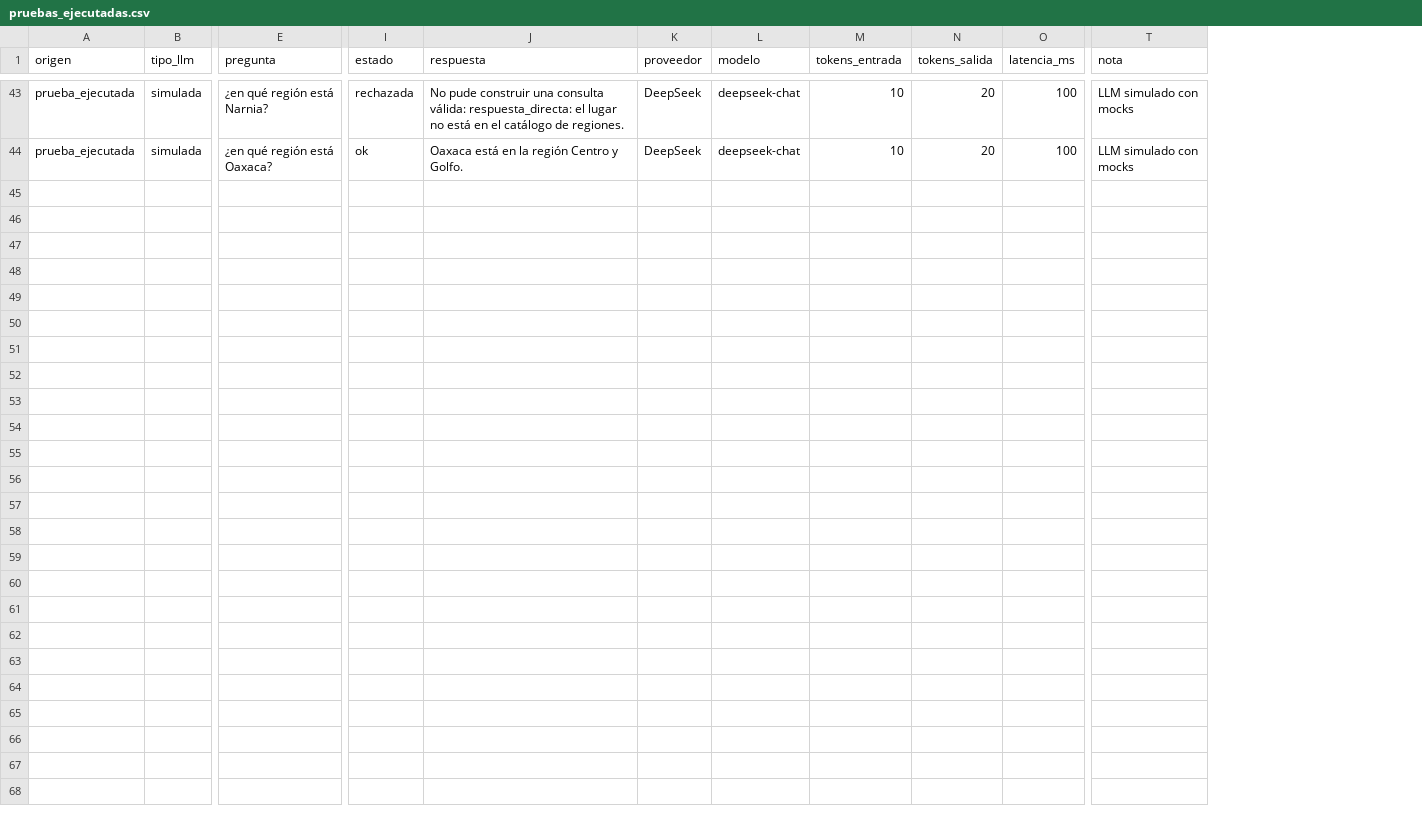
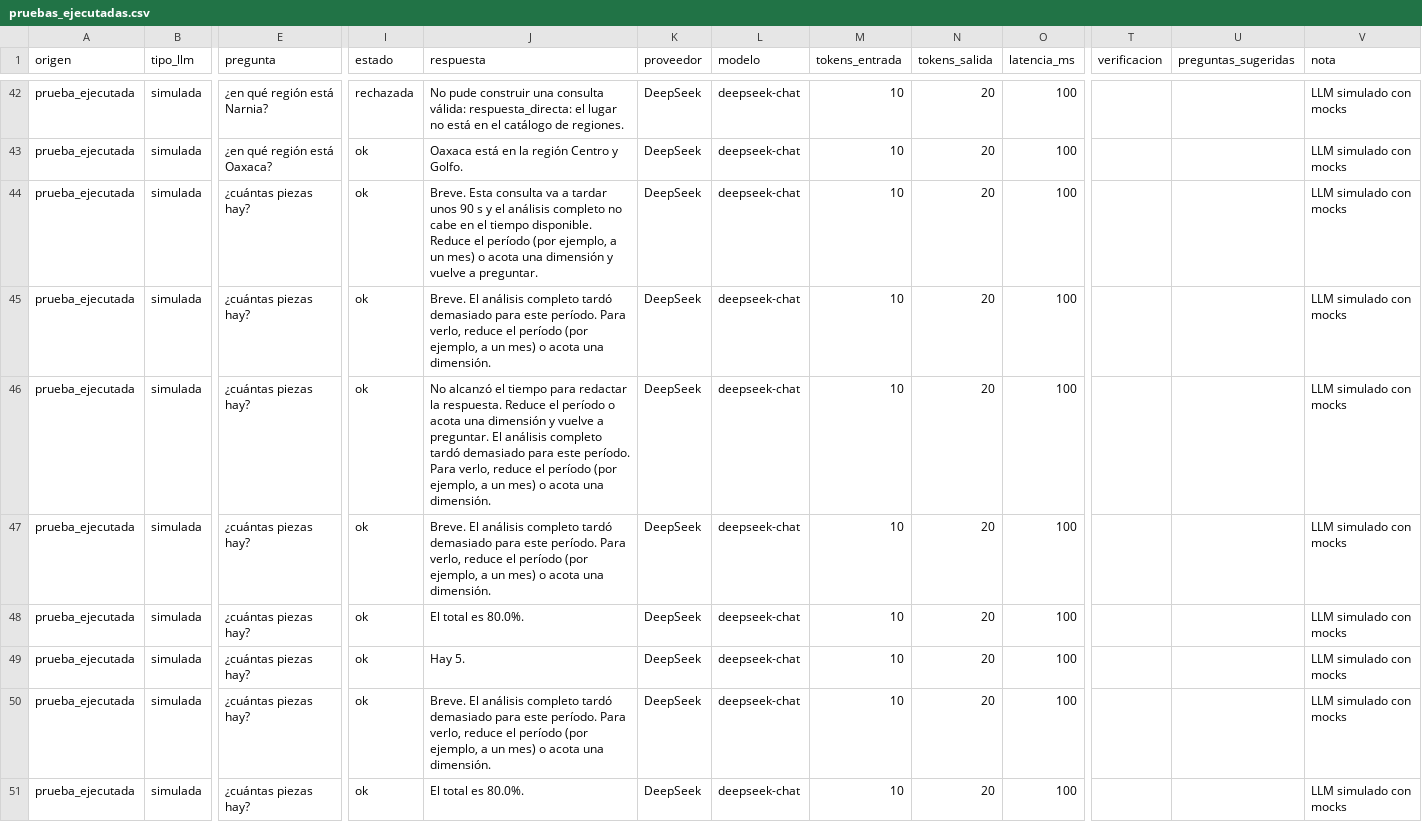
Before and after one commit to jaimeivan/fc-molduplastic-frappe-ia, a CSV file: evidencia/pruebas_ejecutadas.csv, drawn as a sheet; only a part is shown, gaps mark what is left out; rows hold the shown columns only; the diff covers the shown part only; the diff names each change by its address in the sheet, - before the commit and + after, or states it on an @@ line.

Commit message:
Fase 3 del análisis: presupuesto de 120 s con aviso de tiempo previsto y en curso, verificación de cifras con reintento y recorte, preguntas sugeridas por playbook, evaluación de calidad y evidencia actualizada

```diff
--- a/evidencia/pruebas_ejecutadas.csv
+++ b/evidencia/pruebas_ejecutadas.csv
+column T (verificacion), empty
+column U (preguntas_sugeridas), empty
+row 44: prueba_ejecutada | simulada | ¿cuántas piezas hay? | ok | Breve. Esta consulta va a tardar unos 90 s y el análisis completo no cabe en el tiempo disponible. Reduce el período (por ejemplo, a un mes) o acota una dimensión y vuelve a preguntar. | DeepSeek | deepseek-chat | 10 | 20 | 100 |  |  | LLM simulado con mocks
+row 45: prueba_ejecutada | simulada | ¿cuántas piezas hay? | ok | Breve. El análisis completo tardó demasiado para este período. Para verlo, reduce el período (por ejemplo, a un mes) o acota una dimensión. | DeepSeek | deepseek-chat | 10 | 20 | 100 |  |  | LLM simulado con mocks
+row 46: prueba_ejecutada | simulada | ¿cuántas piezas hay? | ok | No alcanzó el tiempo para redactar la respuesta. Reduce el período o acota una dimensión y vuelve a preguntar. El análisis completo tardó demasiado para este período. Para verlo, reduce el período (por ejemplo, a un mes) o acota una dimensión. | DeepSeek | deepseek-chat | 10 | 20 | 100 |  |  | LLM simulado con mocks
+row 47: prueba_ejecutada | simulada | ¿cuántas piezas hay? | ok | Breve. El análisis completo tardó demasiado para este período. Para verlo, reduce el período (por ejemplo, a un mes) o acota una dimensión. | DeepSeek | deepseek-chat | 10 | 20 | 100 |  |  | LLM simulado con mocks
+row 48: prueba_ejecutada | simulada | ¿cuántas piezas hay? | ok | El total es 80.0%. | DeepSeek | deepseek-chat | 10 | 20 | 100 |  |  | LLM simulado con mocks
+row 49: prueba_ejecutada | simulada | ¿cuántas piezas hay? | ok | Hay 5. | DeepSeek | deepseek-chat | 10 | 20 | 100 |  |  | LLM simulado con mocks
+row 50: prueba_ejecutada | simulada | ¿cuántas piezas hay? | ok | Breve. El análisis completo tardó demasiado para este período. Para verlo, reduce el período (por ejemplo, a un mes) o acota una dimensión. | DeepSeek | deepseek-chat | 10 | 20 | 100 |  |  | LLM simulado con mocks
+row 51: prueba_ejecutada | simulada | ¿cuántas piezas hay? | ok | El total es 80.0%. | DeepSeek | deepseek-chat | 10 | 20 | 100 |  |  | LLM simulado con mocks
```
Also changed, not shown: 7 added rows and 1 removed row elsewhere in this file, evidencia/pruebas_asistente.csv, 20 other files.
